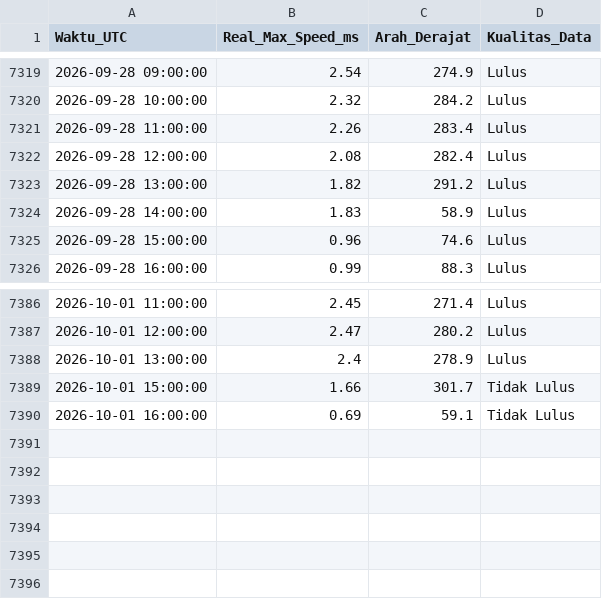
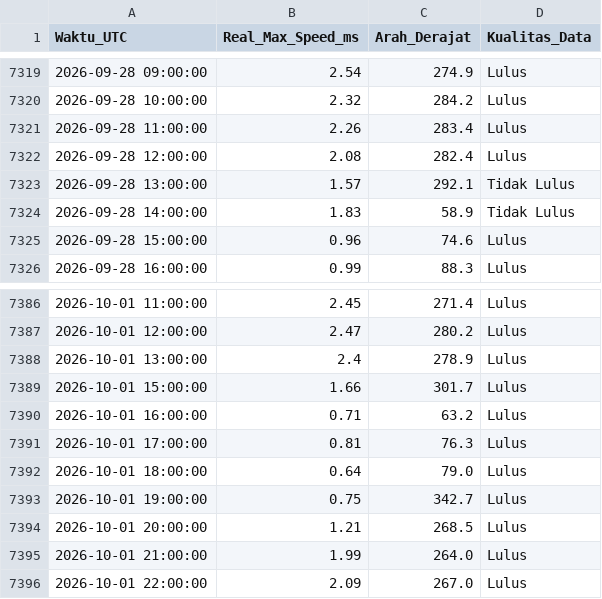
Before and after one commit to Umarhaidaralfaruq/MARLIN-Marine-Current-Intelligence-System, a CSV file: Hasil_Validasi/Validasi_Real_Max_12H.csv, drawn as a sheet; only a part is shown, gaps mark what is left out.

```diff
--- a/Hasil_Validasi/Validasi_Real_Max_12H.csv
+++ b/Hasil_Validasi/Validasi_Real_Max_12H.csv
@@ -7322,4 +7322,4 @@ Waktu_UTC,Real_Max_Speed_ms,Arah_Derajat,Kualitas_Data
 2026-09-28 12:00:00,2.08,282.4,Lulus
-2026-09-28 13:00:00,1.82,291.2,Lulus
-2026-09-28 14:00:00,1.83,58.9,Lulus
+2026-09-28 13:00:00,1.57,292.1,Tidak Lulus
+2026-09-28 14:00:00,1.83,58.9,Tidak Lulus
 2026-09-28 15:00:00,0.96,74.6,Lulus
@@ -7388,3 +7388,9 @@ Waktu_UTC,Real_Max_Speed_ms,Arah_Derajat,Kualitas_Data
 2026-10-01 13:00:00,2.4,278.9,Lulus
-2026-10-01 15:00:00,1.66,301.7,Tidak Lulus
-2026-10-01 16:00:00,0.69,59.1,Tidak Lulus
+2026-10-01 15:00:00,1.66,301.7,Lulus
+2026-10-01 16:00:00,0.71,63.2,Lulus
+2026-10-01 17:00:00,0.81,76.3,Lulus
+2026-10-01 18:00:00,0.64,79.0,Lulus
+2026-10-01 19:00:00,0.75,342.7,Lulus
+2026-10-01 20:00:00,1.21,268.5,Lulus
+2026-10-01 21:00:00,1.99,264.0,Lulus
+2026-10-01 22:00:00,2.09,267.0,Lulus
```
Also changed, not shown: 1 other file.
